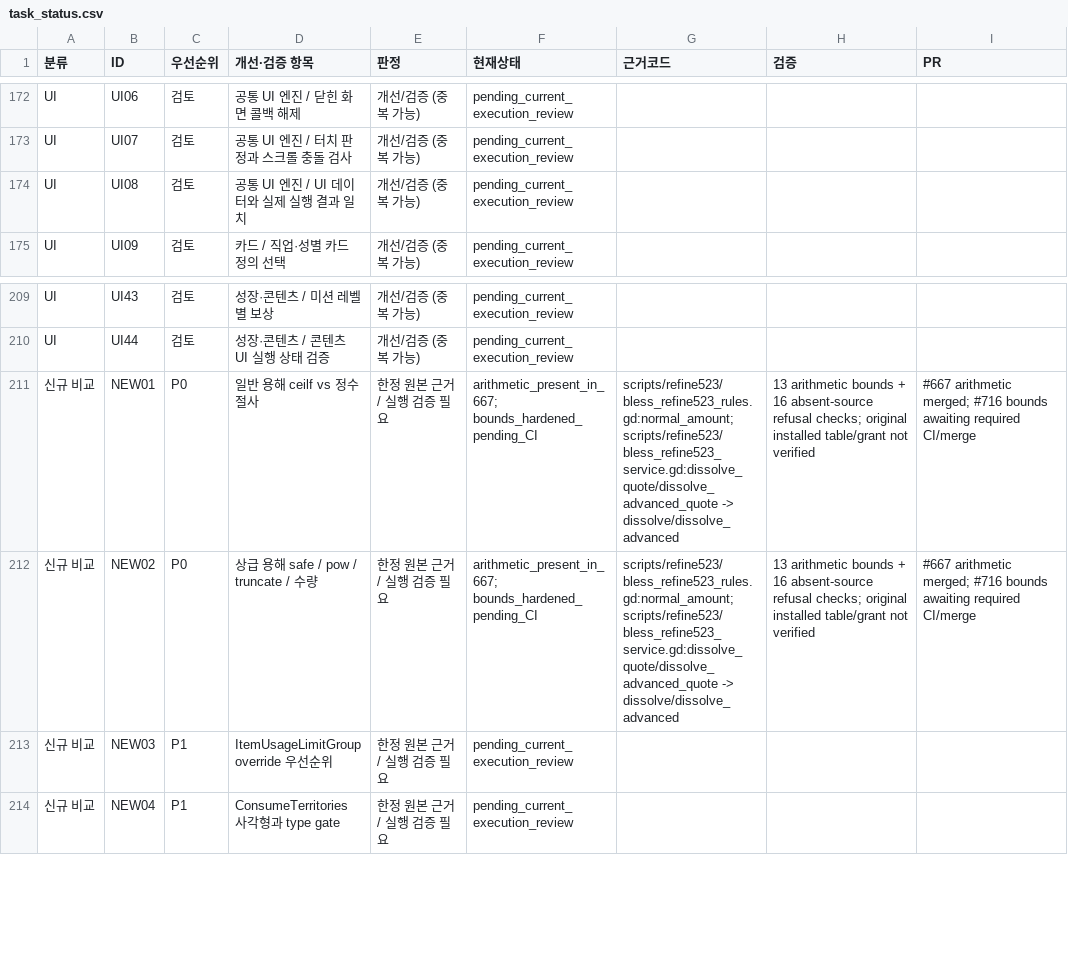
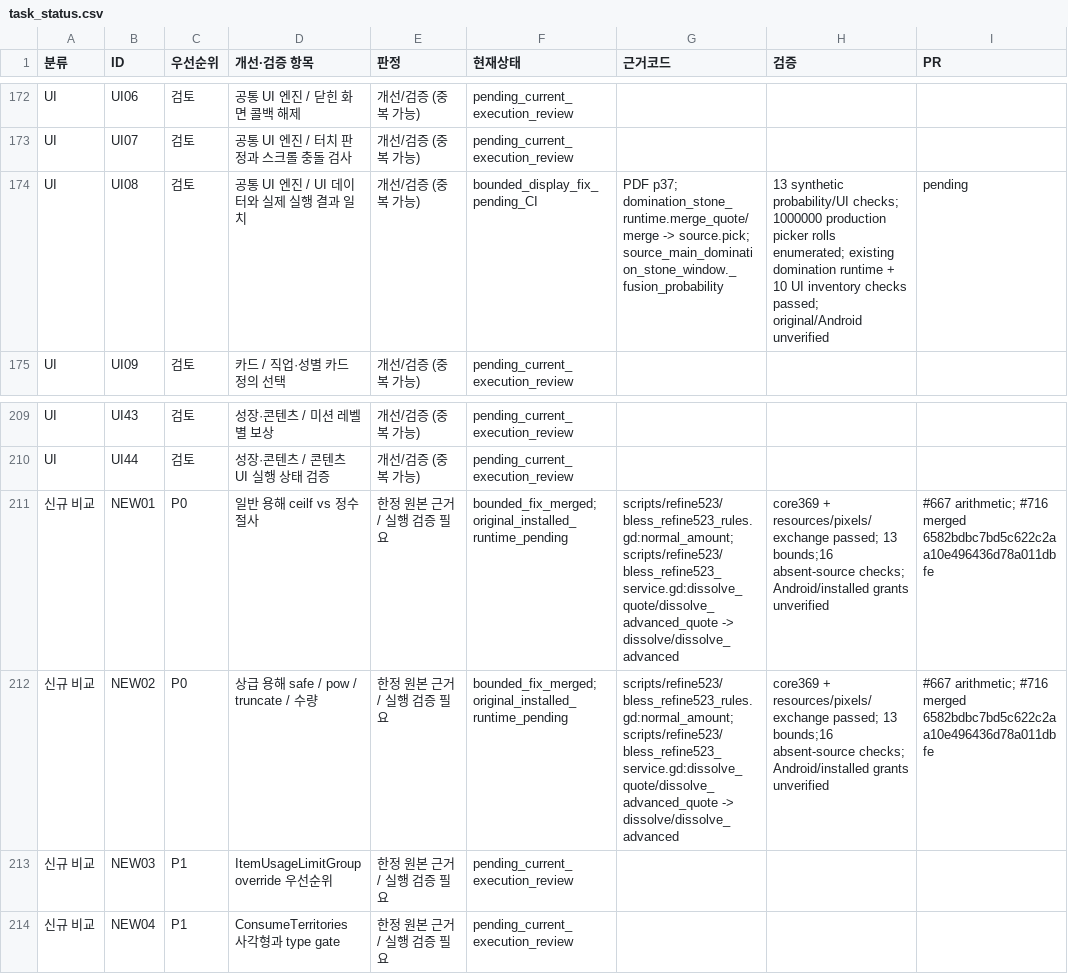
Before and after one commit to zoog136-hash/-, a CSV file: docs/audit927/task_status.csv, drawn as a sheet; only a part is shown, gaps mark what is left out.

```diff
--- a/docs/audit927/task_status.csv
+++ b/docs/audit927/task_status.csv
@@ -173,3 +173,3 @@ UI,UI06,검토,공통 UI 엔진 / 닫힌 화면 콜백 해제,개선/검증 (중
 UI,UI07,검토,공통 UI 엔진 / 터치 판정과 스크롤 충돌 검사,개선/검증 (중복 가능),pending_current_execution_review,,,
-UI,UI08,검토,공통 UI 엔진 / UI 데이터와 실제 실행 결과 일치,개선/검증 (중복 가능),pending_current_execution_review,,,
+UI,UI08,검토,공통 UI 엔진 / UI 데이터와 실제 실행 결과 일치,개선/검증 (중복 가능),bounded_display_fix_pending_CI,PDF p37; domination_stone_runtime.merge_quote/merge -> source.pick; source_main_domination_stone_window._fusion_probability,13 synthetic probability/UI checks; 1000000 production picker rolls enumerated; existing domination runtime + 10 UI inventory checks passed; original/Android unverified,pending
 UI,UI09,검토,카드 / 직업·성별 카드 정의 선택,개선/검증 (중복 가능),pending_current_execution_review,,,
@@ -210,4 +210,4 @@ UI,UI43,검토,성장·콘텐츠 / 미션 레벨별 보상,개선/검증 (중복
 UI,UI44,검토,성장·콘텐츠 / 콘텐츠 UI 실행 상태 검증,개선/검증 (중복 가능),pending_current_execution_review,,,
-신규 비교,NEW01,P0,일반 용해 ceilf vs 정수 절사,한정 원본 근거 / 실행 검증 필요,arithmetic_present_in_667; bounds_hardened_pending_CI,scripts/refine523/bless_refine523_rules.gd:normal_amount; scripts/refine523/bless_refine523_service.gd:dissolve_quote/dissolve_advanced_quote -> dissolve/dissolve_advanced,13 arithmetic bounds + 16 absent-source refusal checks; original installed table/grant not verified,#667 arithmetic merged; #716 bounds awaiting required CI/merge
-신규 비교,NEW02,P0,상급 용해 safe / pow / truncate / 수량,한정 원본 근거 / 실행 검증 필요,arithmetic_present_in_667; bounds_hardened_pending_CI,scripts/refine523/bless_refine523_rules.gd:normal_amount; scripts/refine523/bless_refine523_service.gd:dissolve_quote/dissolve_advanced_quote -> dissolve/dissolve_advanced,13 arithmetic bounds + 16 absent-source refusal checks; original installed table/grant not verified,#667 arithmetic merged; #716 bounds awaiting required CI/merge
+신규 비교,NEW01,P0,일반 용해 ceilf vs 정수 절사,한정 원본 근거 / 실행 검증 필요,bounded_fix_merged; original_installed_runtime_pending,scripts/refine523/bless_refine523_rules.gd:normal_amount; scripts/refine523/bless_refine523_service.gd:dissolve_quote/dissolve_advanced_quote -> dissolve/dissolve_advanced,core369 + resources/pixels/exchange passed; 13 bounds;16 absent-source checks; Android/installed grants unverified,#667 arithmetic; #716 merged 6582bdbc7bd5c622c2aa10e496436d78a011dbfe
+신규 비교,NEW02,P0,상급 용해 safe / pow / truncate / 수량,한정 원본 근거 / 실행 검증 필요,bounded_fix_merged; original_installed_runtime_pending,scripts/refine523/bless_refine523_rules.gd:normal_amount; scripts/refine523/bless_refine523_service.gd:dissolve_quote/dissolve_advanced_quote -> dissolve/dissolve_advanced,core369 + resources/pixels/exchange passed; 13 bounds;16 absent-source checks; Android/installed grants unverified,#667 arithmetic; #716 merged 6582bdbc7bd5c622c2aa10e496436d78a011dbfe
 신규 비교,NEW03,P1,ItemUsageLimitGroup override 우선순위,한정 원본 근거 / 실행 검증 필요,pending_current_execution_review,,,
```
Also changed, not shown: docs/audit927/table_status.csv, 5 other files.
